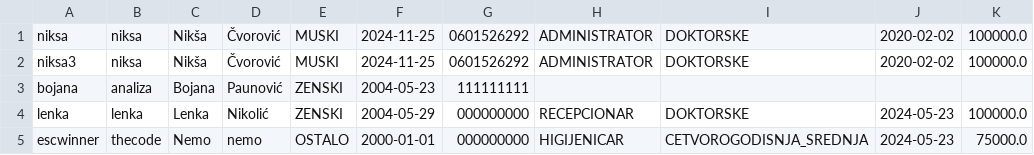
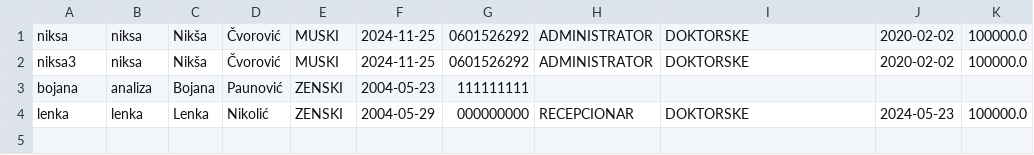
Before and after one commit to niksacvorovic/oop1-java-swing-crud, a CSV file: data/users.csv, drawn as a sheet; the diff names each change by its address in the sheet, - before the commit and + after, or states it on an @@ line.

```diff
--- a/data/users.csv
+++ b/data/users.csv
-row 5: escwinner | thecode | Nemo | nemo | OSTALO | 2000-01-01 | 000000000 | HIGIJENICAR | CETVOROGODISNJA_SREDNJA | 2024-05-23 | 75000.0
```
Also changed, not shown: 22 other files.
